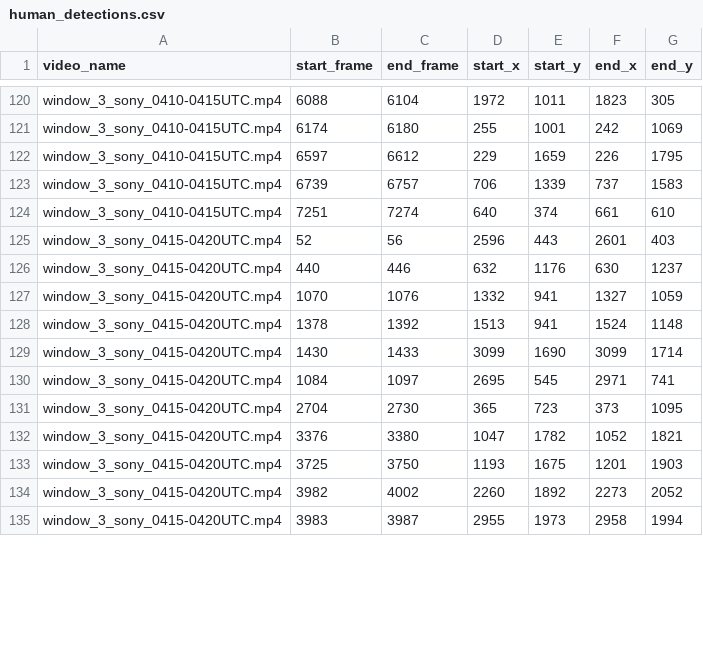
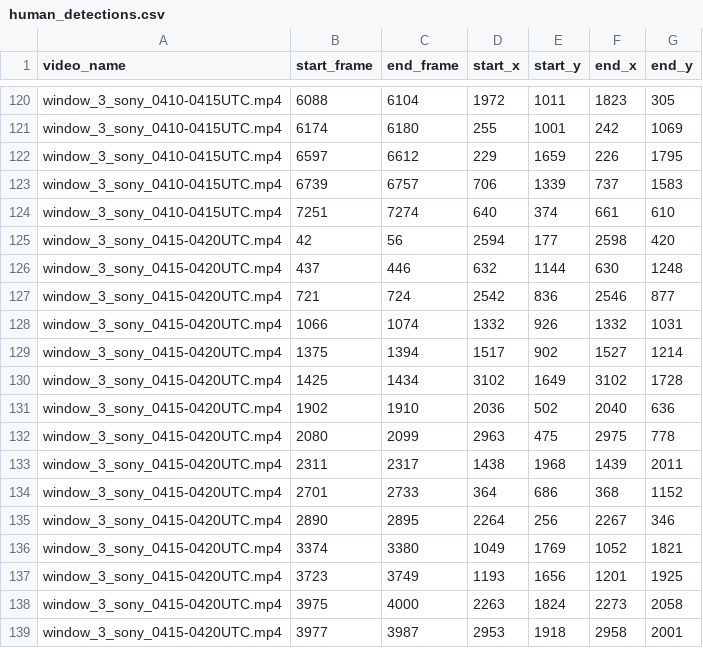
Before and after one commit to ejovo13/fmdt_python_clean, a CSV file: human_detections.csv, drawn as a sheet; only a part is shown, gaps mark what is left out; the diff covers the shown part only.

```diff
--- a/human_detections.csv
+++ b/human_detections.csv
@@ -124,12 +124,16 @@ window_3_sony_0410-0415UTC.mp4,6739,6757,706,1339,737,1583
 window_3_sony_0410-0415UTC.mp4,7251,7274,640,374,661,610
-window_3_sony_0415-0420UTC.mp4,52,56,2596,443,2601,403
-window_3_sony_0415-0420UTC.mp4,440,446,632,1176,630,1237
-window_3_sony_0415-0420UTC.mp4,1070,1076,1332,941,1327,1059
-window_3_sony_0415-0420UTC.mp4,1378,1392,1513,941,1524,1148
-window_3_sony_0415-0420UTC.mp4,1430,1433,3099,1690,3099,1714
-window_3_sony_0415-0420UTC.mp4,1084,1097,2695,545,2971,741
-window_3_sony_0415-0420UTC.mp4,2704,2730,365,723,373,1095
-window_3_sony_0415-0420UTC.mp4,3376,3380,1047,1782,1052,1821
-window_3_sony_0415-0420UTC.mp4,3725,3750,1193,1675,1201,1903
-window_3_sony_0415-0420UTC.mp4,3982,4002,2260,1892,2273,2052
-window_3_sony_0415-0420UTC.mp4,3983,3987,2955,1973,2958,1994
+window_3_sony_0415-0420UTC.mp4,42,56,2594,177,2598,420
+window_3_sony_0415-0420UTC.mp4,437,446,632,1144,630,1248
+window_3_sony_0415-0420UTC.mp4,721,724,2542,836,2546,877
+window_3_sony_0415-0420UTC.mp4,1066,1074,1332,926,1332,1031
+window_3_sony_0415-0420UTC.mp4,1375,1394,1517,902,1527,1214
+window_3_sony_0415-0420UTC.mp4,1425,1434,3102,1649,3102,1728
+window_3_sony_0415-0420UTC.mp4,1902,1910,2036,502,2040,636
+window_3_sony_0415-0420UTC.mp4,2080,2099,2963,475,2975,778
+window_3_sony_0415-0420UTC.mp4,2311,2317,1438,1968,1439,2011
+window_3_sony_0415-0420UTC.mp4,2701,2733,364,686,368,1152
+window_3_sony_0415-0420UTC.mp4,2890,2895,2264,256,2267,346
+window_3_sony_0415-0420UTC.mp4,3374,3380,1049,1769,1052,1821
+window_3_sony_0415-0420UTC.mp4,3723,3749,1193,1656,1201,1925
+window_3_sony_0415-0420UTC.mp4,3975,4000,2263,1824,2273,2058
+window_3_sony_0415-0420UTC.mp4,3977,3987,2953,1918,2958,2001
```
Also changed, not shown: 3 added rows, 3 removed rows and 7 edited cells elsewhere in this file, 1 other file.
